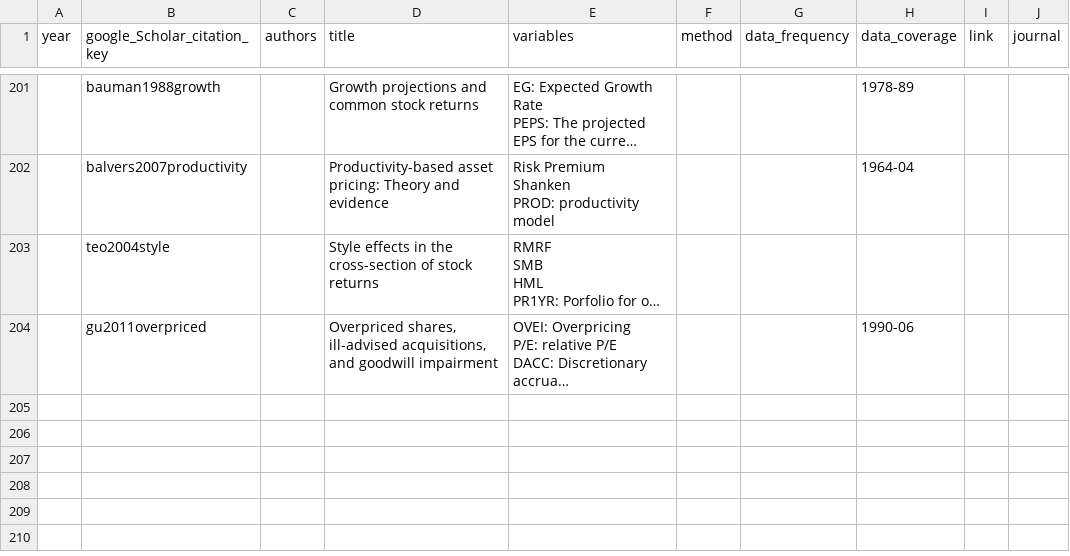
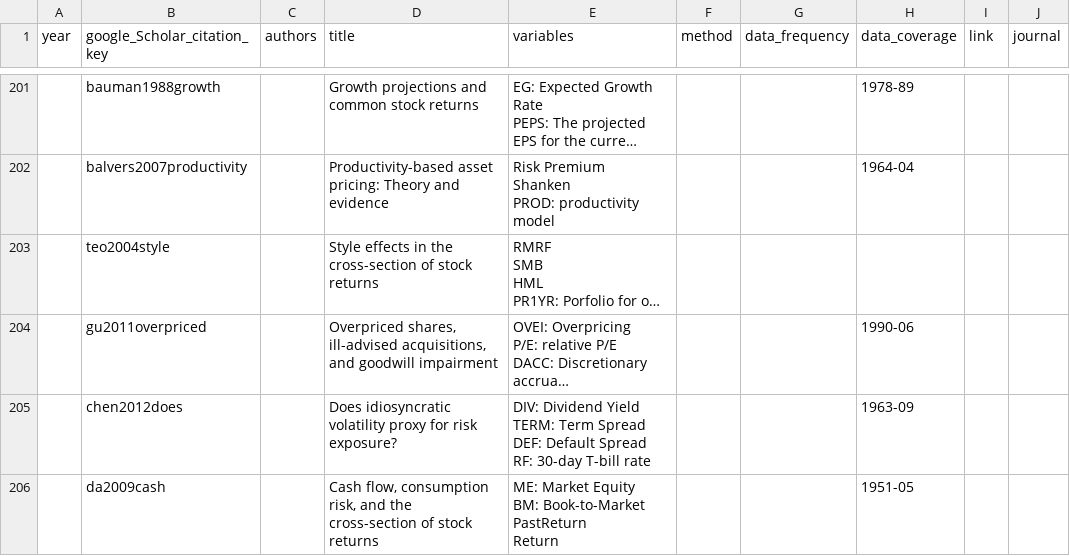
Before and after one commit to krishpn/financialanomalies, a CSV file: literatures.csv, drawn as a sheet; only a part is shown, gaps mark what is left out; long unchanged cells end in …; ↵ is a line break in a cell; the diff names each change by its address in the sheet, - before the commit and + after, or states it on an @@ line.

```diff
--- a/literatures.csv
+++ b/literatures.csv
+row 205:  | chen2012does |  | Does idiosyncratic volatility proxy for risk exposure? | DIV: Dividend Yield ↵ TERM: Term Spread ↵ DEF: Default Spread ↵ RF: 30-day T-bill rate |  |  | 1963-09
+row 206:  | da2009cash |  | Cash flow, consumption risk, and the cross-section of stock returns | ME: Market Equity ↵ BM: Book-to-Market ↵ PastReturn ↵ Return |  |  | 1951-05
```
Also changed, not shown: 3 other files.
